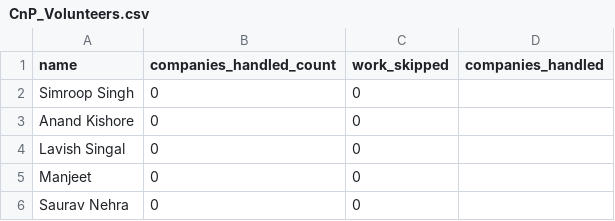
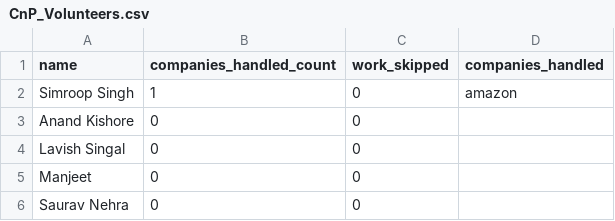
Before and after one commit to dev484p/CnP_Work, a CSV file: CnP_Volunteers.csv, drawn as a sheet; only a part is shown.

Commit message:
Update volunteer data

```diff
--- a/CnP_Volunteers.csv
+++ b/CnP_Volunteers.csv
@@ -1,3 +1,3 @@
 name,companies_handled_count,work_skipped,companies_handled
-Simroop Singh,0,0,
+Simroop Singh,1,0,amazon
 Anand Kishore,0,0,
```
